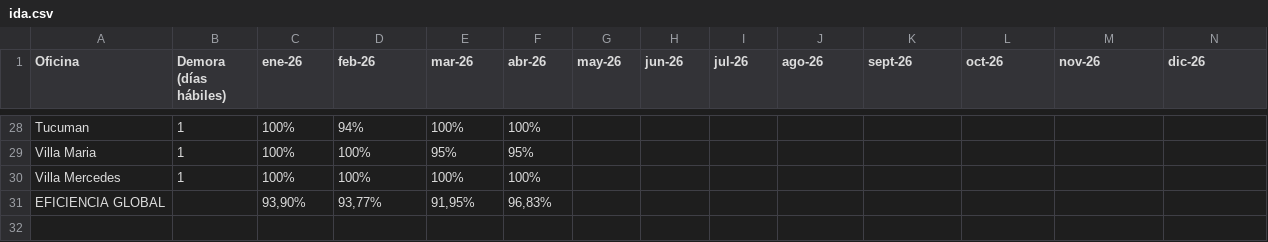
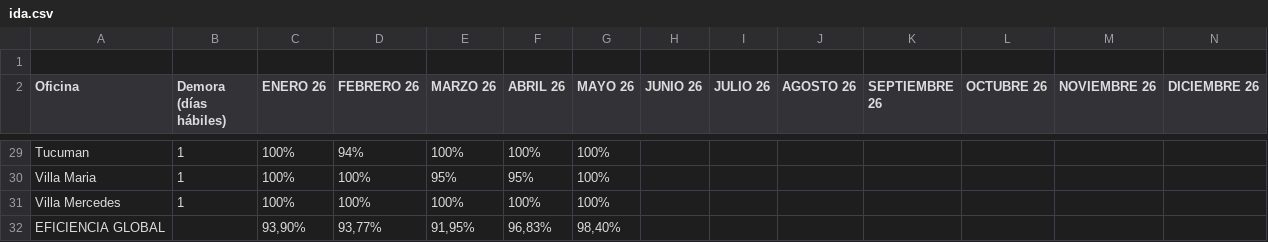
Before and after one commit to JToledo12/dashboard-logistica, a CSV file: ida.csv, drawn as a sheet; only a part is shown, gaps mark what is left out; addresses are those after the commit; rows hold the shown columns only; the diff covers the shown part only; the diff names each change by its address in the sheet, - before the commit and + after, or states it on an @@ line.

```diff
--- a/ida.csv
+++ b/ida.csv
+row 1: (empty)
-C2: ene-26
+C2: ENERO 26
-D2: feb-26
+D2: FEBRERO 26
-E2: mar-26
+E2: MARZO 26
-F2: abr-26
+F2: ABRIL 26
-G2: may-26
+G2: MAYO 26
-H2: jun-26
+H2: JUNIO 26
-I2: jul-26
+I2: JULIO 26
-J2: ago-26
+J2: AGOSTO 26
-K2: sept-26
+K2: SEPTIEMBRE 26
-L2: oct-26
+L2: OCTUBRE 26
-M2: nov-26
+M2: NOVIEMBRE 26
-N2: dic-26
+N2: DICIEMBRE 26
-G29:G31 (MAYO 26): (empty)
+G29:G31 (MAYO 26): 100%
-G32 (MAYO 26): (empty)
+G32 (MAYO 26): 98,40%
```
Also changed, not shown: 31 edited cells elsewhere in this file.
